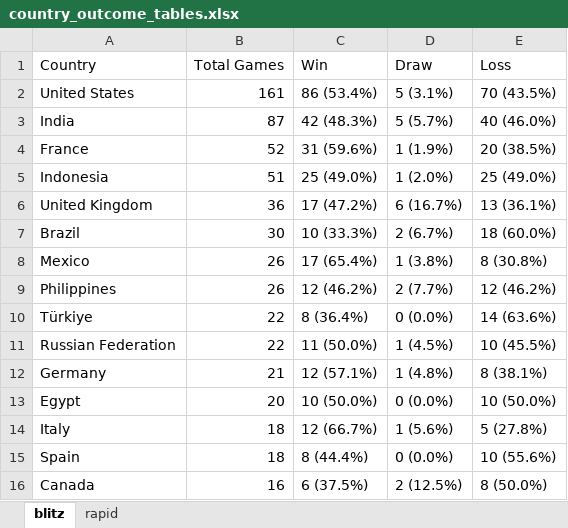
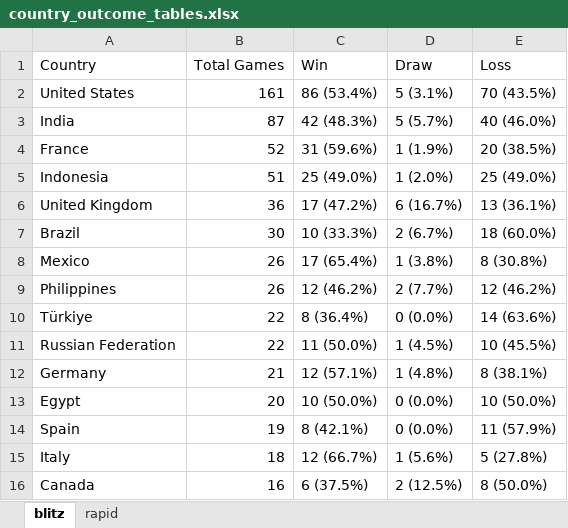
Before and after one commit to DaniyalAtiq9/chess_analytics_bot, an Excel workbook: data/country_outcome_tables.xlsx, sheet blitz, drawn as a sheet; values as stored, in another font and other column widths than the file's, no borders; removed rows and columns are numbered as before the commit, all else as after; the diff names each change by its address in the sheet, - before the commit and + after, or states it on an @@ line.

```diff
--- a/data/country_outcome_tables.xlsx (sheet blitz)
+++ b/data/country_outcome_tables.xlsx (sheet blitz)
+row 14: Spain | 19 | 8 (42.1%) | 0 (0.0%) | 11 (57.9%)
-row 15: Spain | 18 | 8 (44.4%) | 0 (0.0%) | 10 (55.6%)
```
Also changed, not shown: 9 other files.
